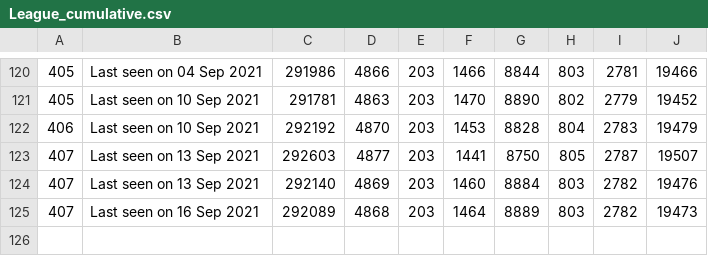
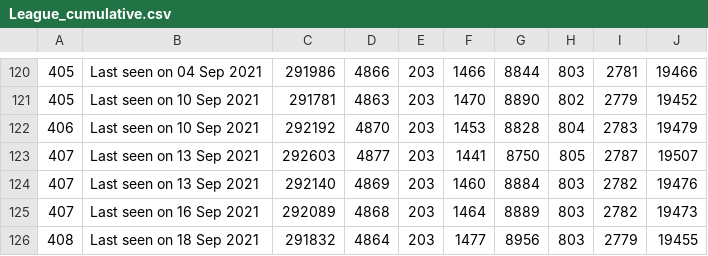
Before and after one commit to huyvuong/scrape-automation, a CSV file: League_cumulative.csv, drawn as a sheet; only a part is shown, gaps mark what is left out.

```diff
--- a/League_cumulative.csv
+++ b/League_cumulative.csv
@@ -125 +125,2 @@
 407,Last seen on 16 Sep 2021,292089,4868,203,1464,8889,803,2782,19473
+408,Last seen on 18 Sep 2021,291832,4864,203,1477,8956,803,2779,19455
```
Also changed, not shown: 1 other file.
